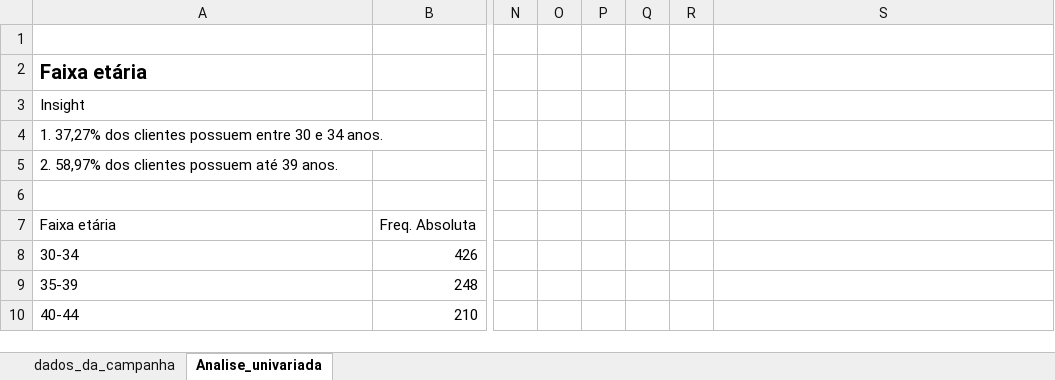
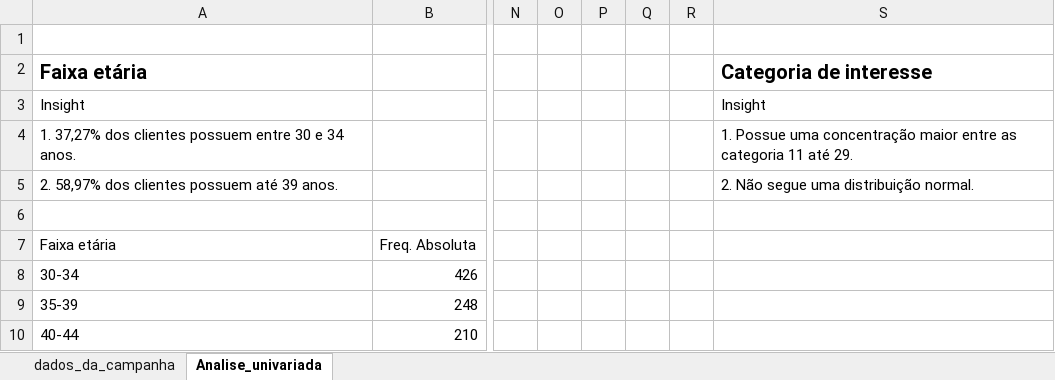
Before and after one commit to DeyvedAntonio/Projeto_Vendas_Alocacao_custos_Marketing, an Excel workbook: 03_Resultados/02_Tabelas_resumo/Analise_univariada.xlsx, sheet Analise_univariada, drawn as a sheet; only a part is shown, gaps mark what is left out; values as stored, in another font and other column widths than the file's, no borders; charts and pictures not drawn; the diff covers the shown part only; the diff names each change by its address in the sheet, - before the commit and + after, or states it on an @@ line.

Commit message:
feat: histograma das variáveis quantitativas

```diff
--- a/03_Resultados/02_Tabelas_resumo/Analise_univariada.xlsx (sheet Analise_univariada)
+++ b/03_Resultados/02_Tabelas_resumo/Analise_univariada.xlsx (sheet Analise_univariada)
-S2: (empty)
+S2: Categoria de interesse
-S3: (empty)
+S3: Insight
-S4: (empty)
+S4: 1. Possue uma concentração maior entre as categoria 11 até 29.
-S5: (empty)
+S5: 2. Não segue uma distribuição normal.
```
Also changed, not shown: 54 added rows elsewhere in this sheet, charts or pictures.
